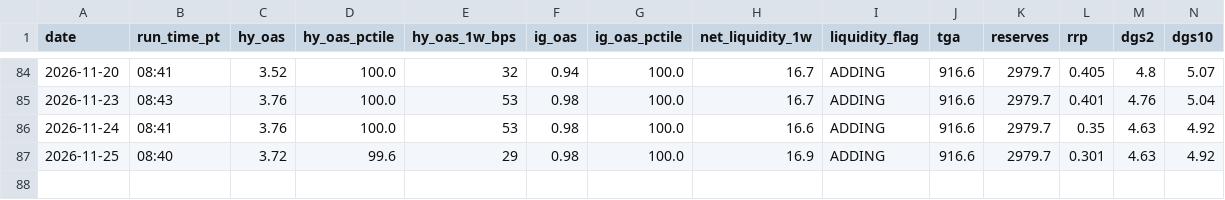
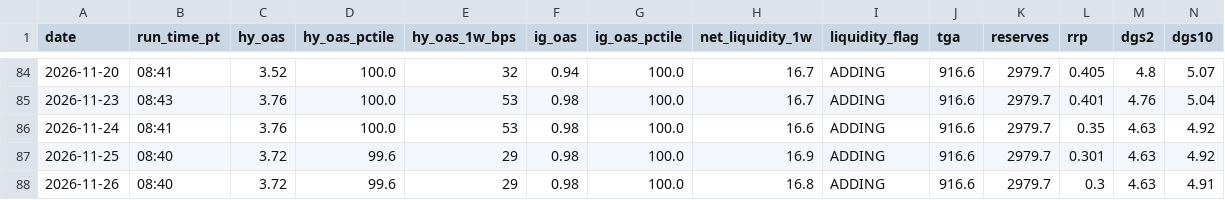
Before and after one commit to jemondragon/newsdata-mcp-server, a CSV file: fuse/history/fuse_timeseries.csv, drawn as a sheet; only a part is shown, gaps mark what is left out; rows hold the shown columns only; the diff names each change by its address in the sheet, - before the commit and + after, or states it on an @@ line.

```diff
--- a/fuse/history/fuse_timeseries.csv
+++ b/fuse/history/fuse_timeseries.csv
+row 88: 2026-11-26 | 08:40 | 3.72 | 99.6 | 29 | 0.98 | 100.0 | 16.8 | ADDING | 916.6 | 2979.7 | 0.3 | 4.63 | 4.91
```
Also changed, not shown: fuse/history/crypto_timeseries.csv, fuse/history/flag_events.csv, 1 other file.
